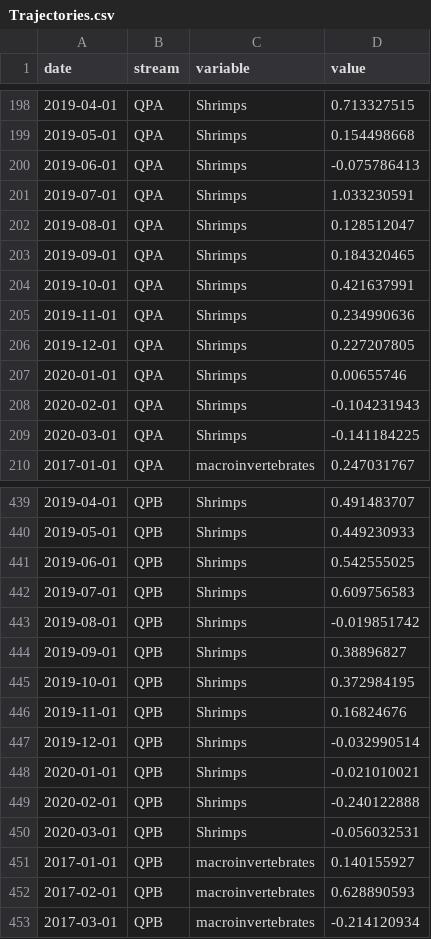
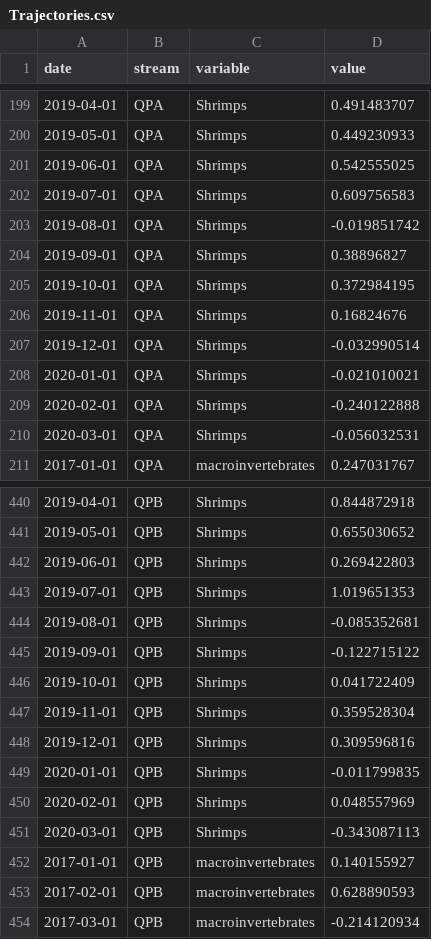
Before and after one commit to PEGutierrezF/StreamStability-IrMaria, a CSV file: data/Trajectories.csv, drawn as a sheet; only a part is shown, gaps mark what is left out; the diff covers the shown part only.

```diff
--- a/data/Trajectories.csv
+++ b/data/Trajectories.csv
@@ -198,13 +199,13 @@ date,stream,variable,value
-2019-04-01,QPA,Shrimps,0.713327515
-2019-05-01,QPA,Shrimps,0.154498668
-2019-06-01,QPA,Shrimps,-0.075786413
-2019-07-01,QPA,Shrimps,1.033230591
-2019-08-01,QPA,Shrimps,0.128512047
-2019-09-01,QPA,Shrimps,0.184320465
-2019-10-01,QPA,Shrimps,0.421637991
-2019-11-01,QPA,Shrimps,0.234990636
-2019-12-01,QPA,Shrimps,0.227207805
-2020-01-01,QPA,Shrimps,0.00655746
-2020-02-01,QPA,Shrimps,-0.104231943
-2020-03-01,QPA,Shrimps,-0.141184225
+2019-04-01,QPA,Shrimps,0.491483707
+2019-05-01,QPA,Shrimps,0.449230933
+2019-06-01,QPA,Shrimps,0.542555025
+2019-07-01,QPA,Shrimps,0.609756583
+2019-08-01,QPA,Shrimps,-0.019851742
+2019-09-01,QPA,Shrimps,0.38896827
+2019-10-01,QPA,Shrimps,0.372984195
+2019-11-01,QPA,Shrimps,0.16824676
+2019-12-01,QPA,Shrimps,-0.032990514
+2020-01-01,QPA,Shrimps,-0.021010021
+2020-02-01,QPA,Shrimps,-0.240122888
+2020-03-01,QPA,Shrimps,-0.056032531
 2017-01-01,QPA,macroinvertebrates,0.247031767
@@ -439,13 +440,13 @@ date,stream,variable,value
-2019-04-01,QPB,Shrimps,0.491483707
-2019-05-01,QPB,Shrimps,0.449230933
-2019-06-01,QPB,Shrimps,0.542555025
-2019-07-01,QPB,Shrimps,0.609756583
-2019-08-01,QPB,Shrimps,-0.019851742
-2019-09-01,QPB,Shrimps,0.38896827
-2019-10-01,QPB,Shrimps,0.372984195
-2019-11-01,QPB,Shrimps,0.16824676
-2019-12-01,QPB,Shrimps,-0.032990514
-2020-01-01,QPB,Shrimps,-0.021010021
-2020-02-01,QPB,Shrimps,-0.240122888
-2020-03-01,QPB,Shrimps,-0.056032531
+2019-04-01,QPB,Shrimps,0.844872918
+2019-05-01,QPB,Shrimps,0.655030652
+2019-06-01,QPB,Shrimps,0.269422803
+2019-07-01,QPB,Shrimps,1.019651353
+2019-08-01,QPB,Shrimps,-0.085352681
+2019-09-01,QPB,Shrimps,-0.122715122
+2019-10-01,QPB,Shrimps,0.041722409
+2019-11-01,QPB,Shrimps,0.359528304
+2019-12-01,QPB,Shrimps,0.309596816
+2020-01-01,QPB,Shrimps,-0.011799835
+2020-02-01,QPB,Shrimps,0.048557969
+2020-03-01,QPB,Shrimps,-0.343087113
 2017-01-01,QPB,macroinvertebrates,0.140155927
```
Also changed, not shown: 1 added row and 53 edited cells elsewhere in this file.
